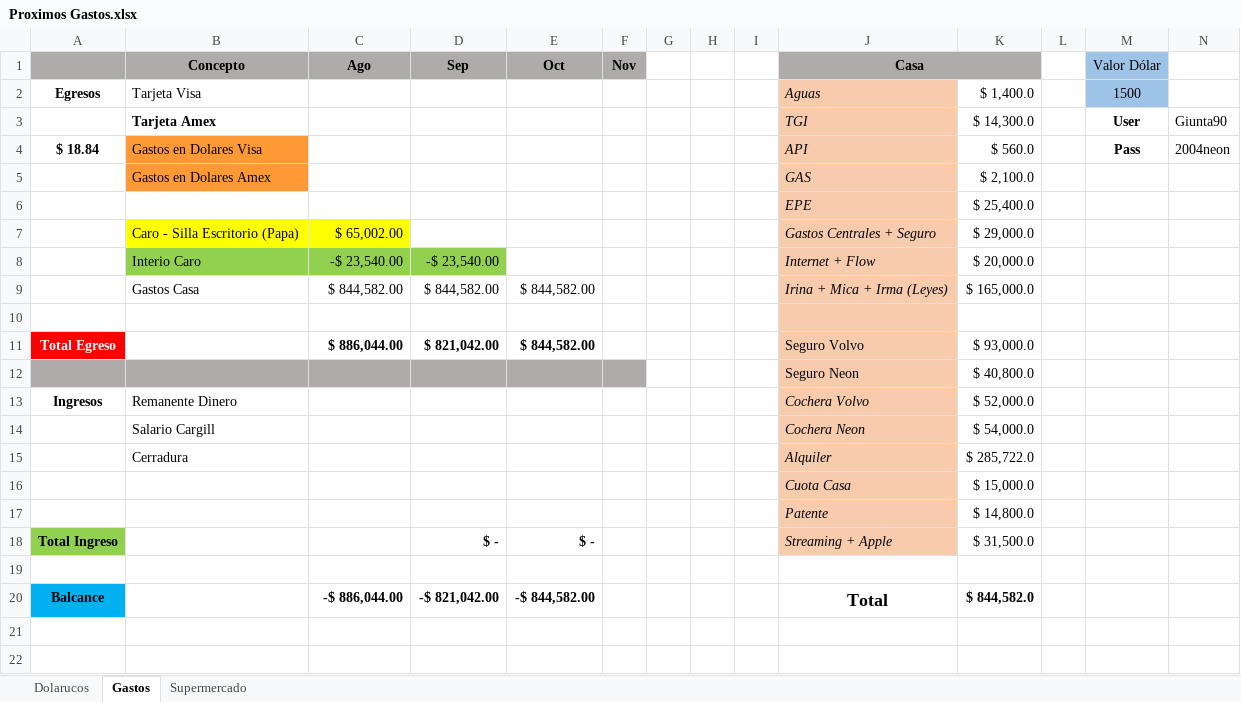
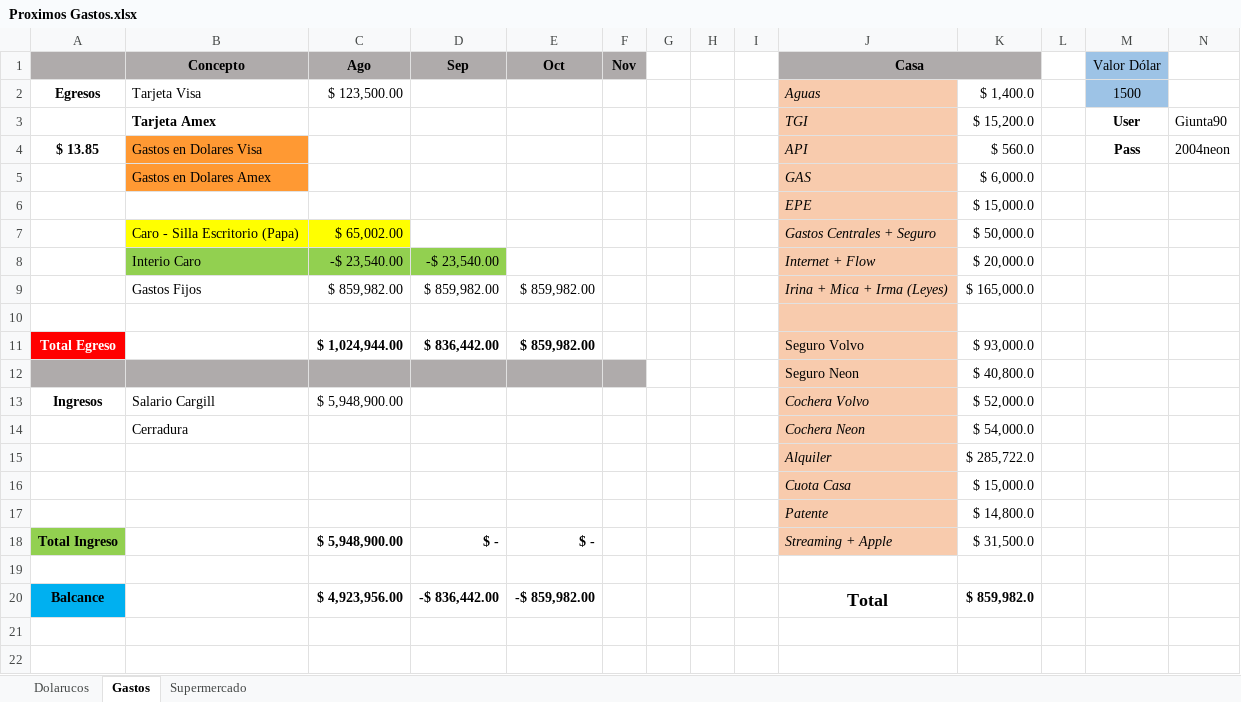
Before and after one commit to GiuntaG/GIT, an Excel workbook: Proximos Gastos.xlsx, sheet Gastos, drawn as a sheet; only a part is shown; values as stored, in another font and other column widths than the file's, no borders; removed rows and columns are numbered as before the commit, all else as after; rows hold the shown columns only; the diff names each change by its address in the sheet, - before the commit and + after, or states it on an @@ line.

Commit message:
Update Proximos Gastos.xlsx

```diff
--- a/Proximos Gastos.xlsx (sheet Gastos)
+++ b/Proximos Gastos.xlsx (sheet Gastos)
-C2 (Ago): (empty)
+C2 (Ago): $ 123,500.00
-K3: $ 14,300.0
+K3: $ 15,200.0
-A4: $ 18.84
+A4: $ 13.85
-K5: $ 2,100.0
+K5: $ 6,000.0
-K6: $ 25,400.0
+K6: $ 15,000.0
-K7: $ 29,000.0
+K7: $ 50,000.0
-row 9:  | Gastos Casa | $ 844,582.00 | $ 844,582.00 | $ 844,582.00 |  |  |  |  | Irina + Mica + Irma (Leyes) | $ 165,000.0
+row 9:  | Gastos Fijos | $ 859,982.00 | $ 859,982.00 | $ 859,982.00 |  |  |  |  | Irina + Mica + Irma (Leyes) | $ 165,000.0
-C11 (Ago): $ 886,044.00
+C11 (Ago): $ 1,024,944.00
-D11 (Sep): $ 821,042.00
+D11 (Sep): $ 836,442.00
-E11 (Oct): $ 844,582.00
+E11 (Oct): $ 859,982.00
-B13 (Concepto): Remanente Dinero
+B13 (Concepto): Salario Cargill
-C13 (Ago): (empty)
+C13 (Ago): $ 5,948,900.00
-B14 (Concepto): Salario Cargill
+B14 (Concepto): Cerradura
-B15 (Concepto): Cerradura
+B15 (Concepto): (empty)
-C18 (Ago): (empty)
+C18 (Ago): $ 5,948,900.00
-C20 (Ago): -$ 886,044.00
+C20 (Ago): $ 4,923,956.00
-D20 (Sep): -$ 821,042.00
+D20 (Sep): -$ 836,442.00
-E20 (Oct): -$ 844,582.00
+E20 (Oct): -$ 859,982.00
-K20: $ 844,582.0
+K20: $ 859,982.0
```
